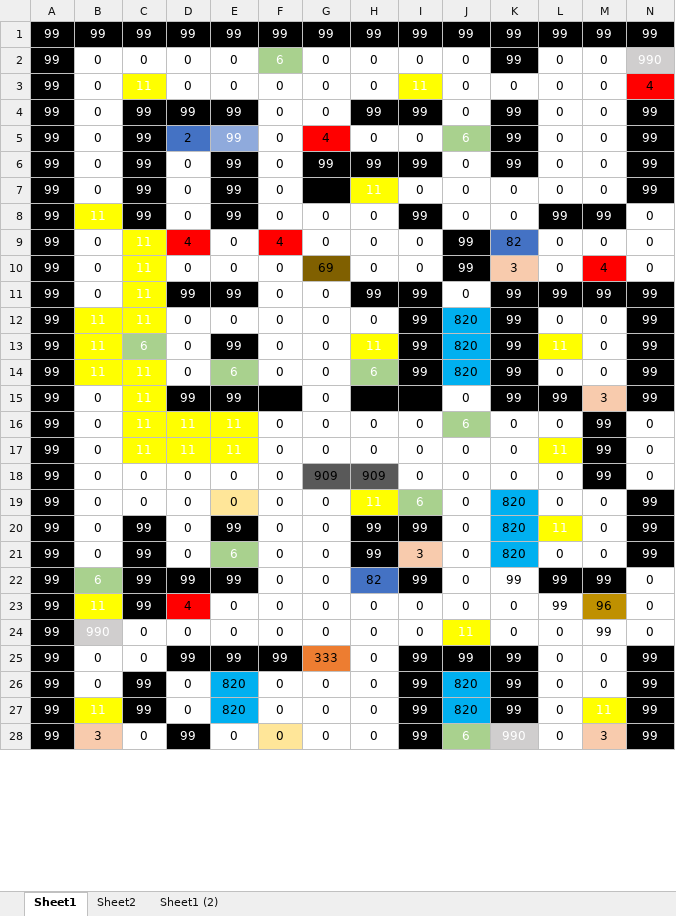
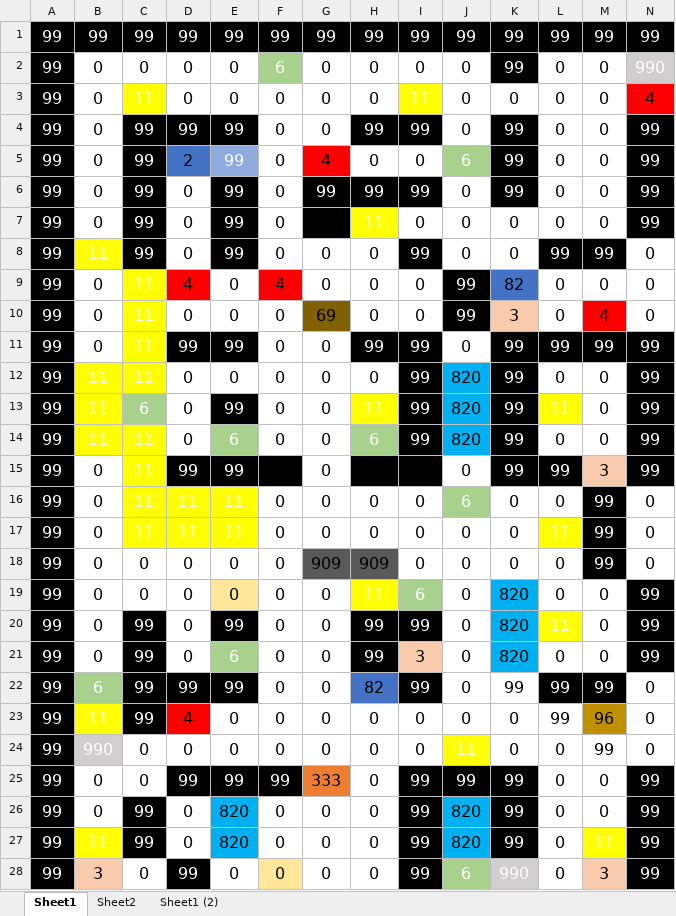
Before and after one commit to tranndt/dev-cssagamejam2023-FrogSplash, an Excel workbook: Assets/MapPrototypeDesign.xlsx, sheet Sheet1, drawn as a sheet; only a part is shown; values as stored, in another font and other column widths than the file's, no borders; the diff covers the shown part only; the diff names each change by its address in the sheet, - before the commit and + after, or states it on an @@ line.

Commit message:
MapPrototypeDesign - Minor edit
Increased font size for readability

```diff
--- a/Assets/MapPrototypeDesign.xlsx (sheet Sheet1)
+++ b/Assets/MapPrototypeDesign.xlsx (sheet Sheet1)
@@ A1:N3 text size: larger @@
@@ A4:N4 text size: larger @@
@@ A5:N5 text size: larger @@
@@ A6:N6 text size: larger @@
@@ A7:N7 text size: larger @@
@@ A8:N8 text size: larger @@
@@ A9:N12 text size: larger @@
@@ A13:N13 text size: larger @@
@@ A14:N17 text size: larger @@
@@ A18:N18 text size: larger @@
@@ A19:N24 text size: larger @@
@@ A25:N25 text size: larger @@
@@ A26:N26 text size: larger @@
@@ A27:N27 text size: larger @@
@@ A28:N28 text size: larger @@
```
Also changed, not shown: cell formats elsewhere in this sheet, sheet Sheet1 (2), sheet Sheet2.
